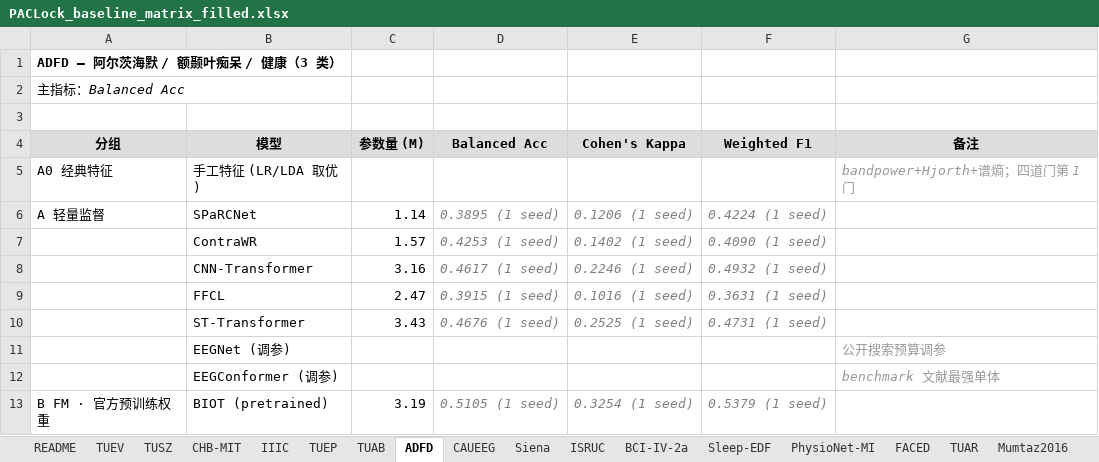
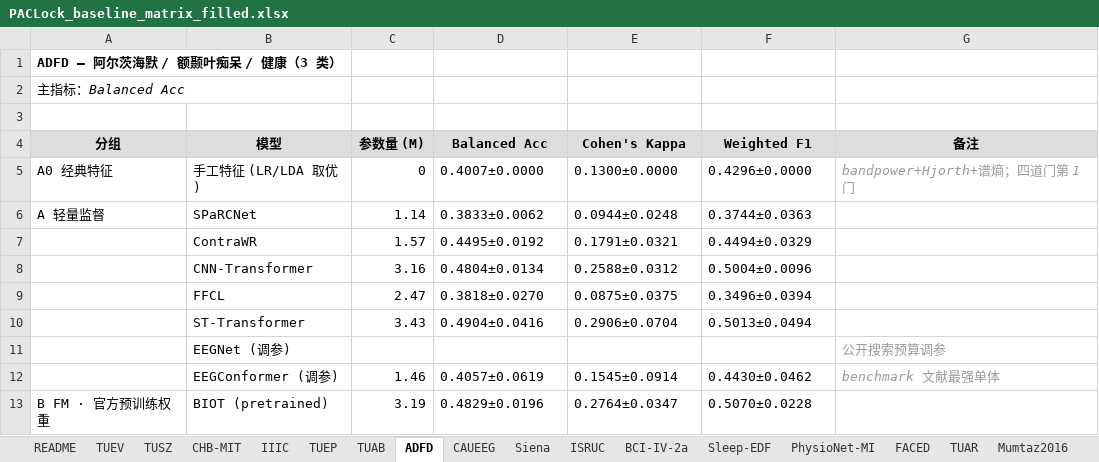
Before and after one commit to Joni-z/PACLock, an Excel workbook: results/PACLock_baseline_matrix_filled.xlsx, sheet ADFD, drawn as a sheet; only a part is shown; values as stored, in another font and other column widths than the file's, no borders; the diff covers the shown part only; the diff names each change by its address in the sheet, - before the commit and + after, or states it on an @@ line.

```diff
--- a/results/PACLock_baseline_matrix_filled.xlsx (sheet ADFD)
+++ b/results/PACLock_baseline_matrix_filled.xlsx (sheet ADFD)
-C5 (参数量 (M)): (empty)
+C5 (参数量 (M)): 0
-D5 (Balanced Acc): (empty)
+D5 (Balanced Acc): 0.4007±0.0000
-E5 (Cohen's Kappa): (empty)
+E5 (Cohen's Kappa): 0.1300±0.0000
-F5 (Weighted F1): (empty)
+F5 (Weighted F1): 0.4296±0.0000
-D6 (Balanced Acc): 0.3895 (1 seed)
+D6 (Balanced Acc): 0.3833±0.0062
@@ D6:F10 italic: on → off, text colour: #808080 → black @@
-E6 (Cohen's Kappa): 0.1206 (1 seed)
+E6 (Cohen's Kappa): 0.0944±0.0248
-F6 (Weighted F1): 0.4224 (1 seed)
+F6 (Weighted F1): 0.3744±0.0363
-D7 (Balanced Acc): 0.4253 (1 seed)
+D7 (Balanced Acc): 0.4495±0.0192
-E7 (Cohen's Kappa): 0.1402 (1 seed)
+E7 (Cohen's Kappa): 0.1791±0.0321
-F7 (Weighted F1): 0.4090 (1 seed)
+F7 (Weighted F1): 0.4494±0.0329
-D8 (Balanced Acc): 0.4617 (1 seed)
+D8 (Balanced Acc): 0.4804±0.0134
-E8 (Cohen's Kappa): 0.2246 (1 seed)
+E8 (Cohen's Kappa): 0.2588±0.0312
-F8 (Weighted F1): 0.4932 (1 seed)
+F8 (Weighted F1): 0.5004±0.0096
-D9 (Balanced Acc): 0.3915 (1 seed)
+D9 (Balanced Acc): 0.3818±0.0270
-E9 (Cohen's Kappa): 0.1016 (1 seed)
+E9 (Cohen's Kappa): 0.0875±0.0375
-F9 (Weighted F1): 0.3631 (1 seed)
+F9 (Weighted F1): 0.3496±0.0394
-D10 (Balanced Acc): 0.4676 (1 seed)
+D10 (Balanced Acc): 0.4904±0.0416
-E10 (Cohen's Kappa): 0.2525 (1 seed)
+E10 (Cohen's Kappa): 0.2906±0.0704
-F10 (Weighted F1): 0.4731 (1 seed)
+F10 (Weighted F1): 0.5013±0.0494
-C12 (参数量 (M)): (empty)
+C12 (参数量 (M)): 1.46
-D12 (Balanced Acc): (empty)
+D12 (Balanced Acc): 0.4057±0.0619
-E12 (Cohen's Kappa): (empty)
+E12 (Cohen's Kappa): 0.1545±0.0914
-F12 (Weighted F1): (empty)
+F12 (Weighted F1): 0.4430±0.0462
-D13 (Balanced Acc): 0.5105 (1 seed)
+D13 (Balanced Acc): 0.4829±0.0196
@@ D13:F13 italic: on → off, text colour: #808080 → black @@
-E13 (Cohen's Kappa): 0.3254 (1 seed)
+E13 (Cohen's Kappa): 0.2764±0.0347
-F13 (Weighted F1): 0.5379 (1 seed)
+F13 (Weighted F1): 0.5070±0.0228
```
Also changed, not shown: 36 edited cells and cell formats elsewhere in this sheet, sheet _填写记录, sheet TUEP, sheet IIIC, sheet Siena, sheet CAUEEG, sheet TUSZ, 5 more sheets, results/PACLock_baseline_matrix.xlsx, 1 other file.
